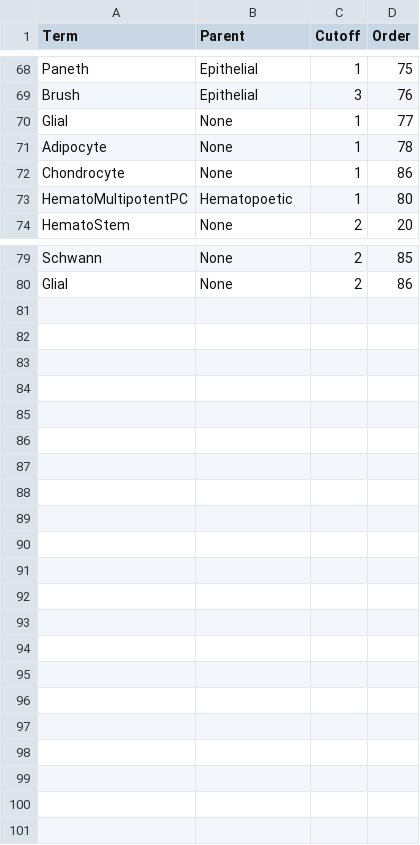
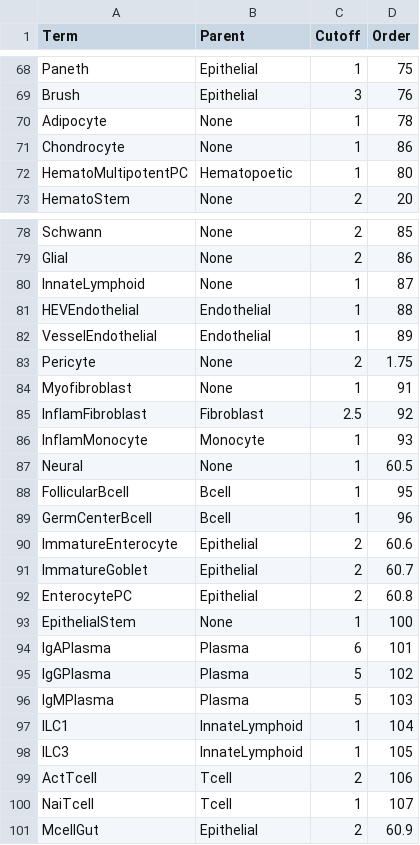
Before and after one commit to paulgeser/test, a TSV file: besca/datasets/genesets/CellNames_scseqCMs6_config.tsv, drawn as a sheet; only a part is shown, gaps mark what is left out; the diff covers the shown part only.

Commit message:
Added signatures and changed config for IBD datasets (Smillie2019, Martin2019)
Former-commit-id: f73637e1cfc95e5f28b90e804d09c46af91ebeb2

```diff
--- a/besca/datasets/genesets/CellNames_scseqCMs6_config.tsv
+++ b/besca/datasets/genesets/CellNames_scseqCMs6_config.tsv
@@ -69,3 +69,2 @@ Paneth	Epithelial	1	75
 Brush	Epithelial	3	76
-Glial	None	1	77
 Adipocyte	None	1	78
@@ -80 +79,23 @@ Schwann	None	2	85
 Glial	None	2	86
+InnateLymphoid	None	1	87
+HEVEndothelial	Endothelial	1	88
+VesselEndothelial	Endothelial	1	89
+Pericyte	None	2	1.75
+Myofibroblast	None	1	91
+InflamFibroblast	Fibroblast	2.5	92
+InflamMonocyte	Monocyte	1	93
+Neural	None	1	60.5
+FollicularBcell	Bcell	1	95
+GermCenterBcell	Bcell	1	96
+ImmatureEnterocyte	Epithelial	2	60.6
+ImmatureGoblet	Epithelial	2	60.7
+EnterocytePC	Epithelial	2	60.8
+EpithelialStem	None	1	100
+IgAPlasma	Plasma	6	101
+IgGPlasma	Plasma	5	102
+IgMPlasma	Plasma	5	103
+ILC1	InnateLymphoid	1	104
+ILC3	InnateLymphoid	1	105
+ActTcell	Tcell	2	106
+NaiTcell	Tcell	1	107
+McellGut	Epithelial	2	60.9
```
Also changed, not shown: 4 edited cells elsewhere in this file, 1 other file.
